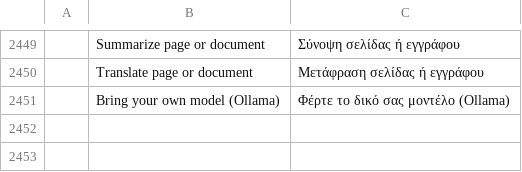
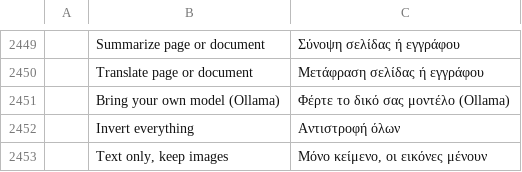
Before and after one commit to pedrocaluiz/pdfcraft-oficial, a TSV file: crates/ui-egui/src/i18n/el.tsv, drawn as a sheet; only a part is shown, gaps mark what is left out; the diff names each change by its address in the sheet, - before the commit and + after, or states it on an @@ line.

```diff
--- a/crates/ui-egui/src/i18n/el.tsv
+++ b/crates/ui-egui/src/i18n/el.tsv
+row 2452:  | Invert everything | Αντιστροφή όλων
+row 2453:  | Text only, keep images | Μόνο κείμενο, οι εικόνες μένουν
```
Also changed, not shown: crates/ui-egui/src/i18n/bg.tsv, crates/ui-egui/src/i18n/kk.tsv, 26 other files.
